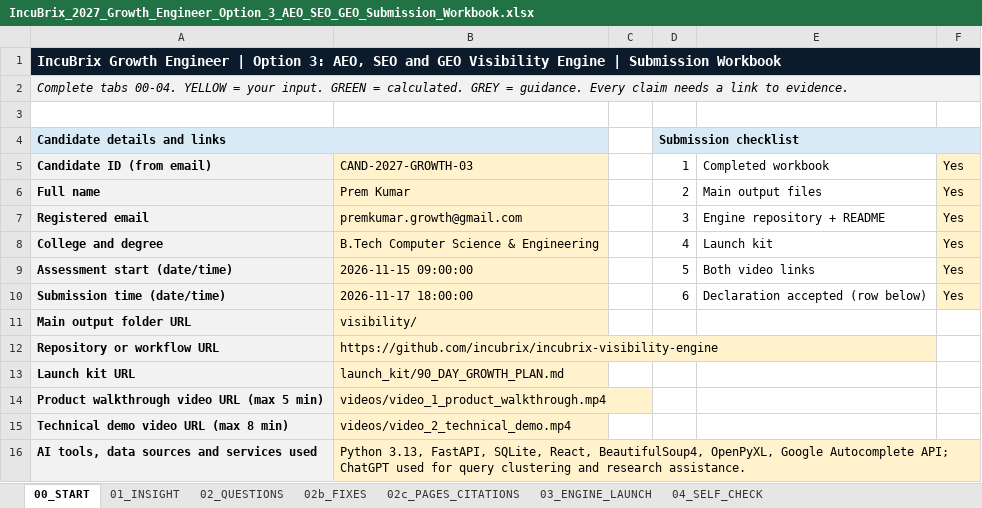
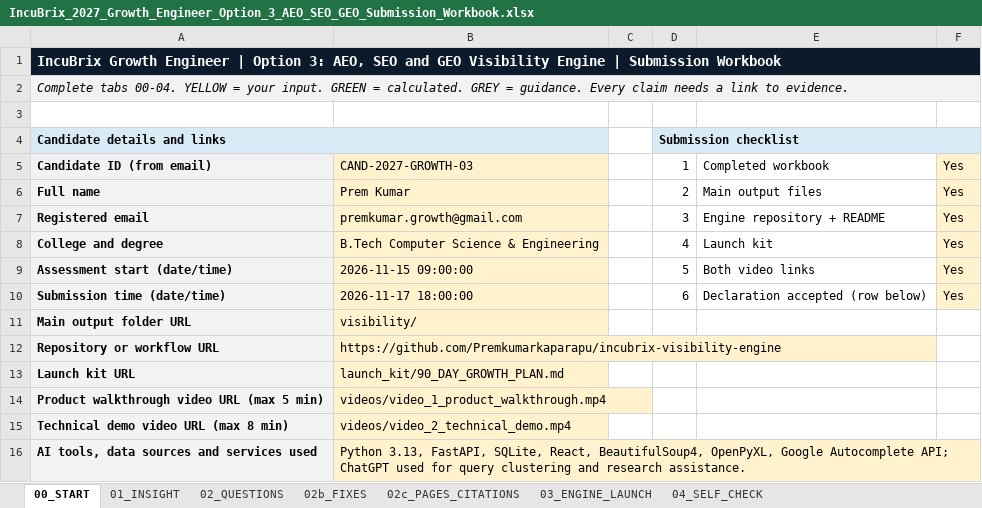
Before and after one commit to Premkumarkaparapu/incubrix-visibility-engine, an Excel workbook: IncuBrix_2027_Growth_Engineer_Option_3_AEO_SEO_GEO_Submission_Workbook.xlsx, sheet 00_START, drawn as a sheet; only a part is shown; values as stored, in another font and other column widths than the file's, no borders; the diff names each change by its address in the sheet, - before the commit and + after, or states it on an @@ line.

Commit message:
docs: link verified GitHub repository URL in submission workbook

```diff
--- a/IncuBrix_2027_Growth_Engineer_Option_3_AEO_SEO_GEO_Submission_Workbook.xlsx (sheet 00_START)
+++ b/IncuBrix_2027_Growth_Engineer_Option_3_AEO_SEO_GEO_Submission_Workbook.xlsx (sheet 00_START)
-B12: https://github.com/incubrix/incubrix-visibility-engine
+B12: https://github.com/Premkumarkaparapu/incubrix-visibility-engine
```
